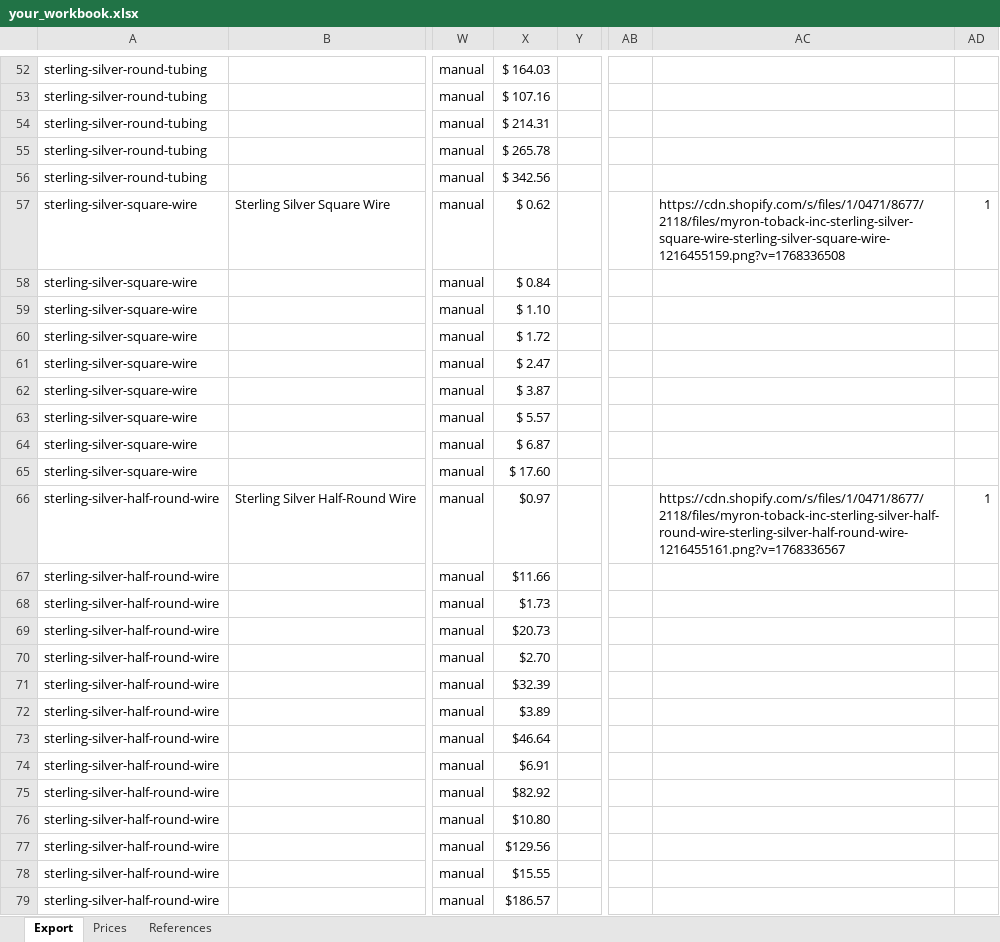
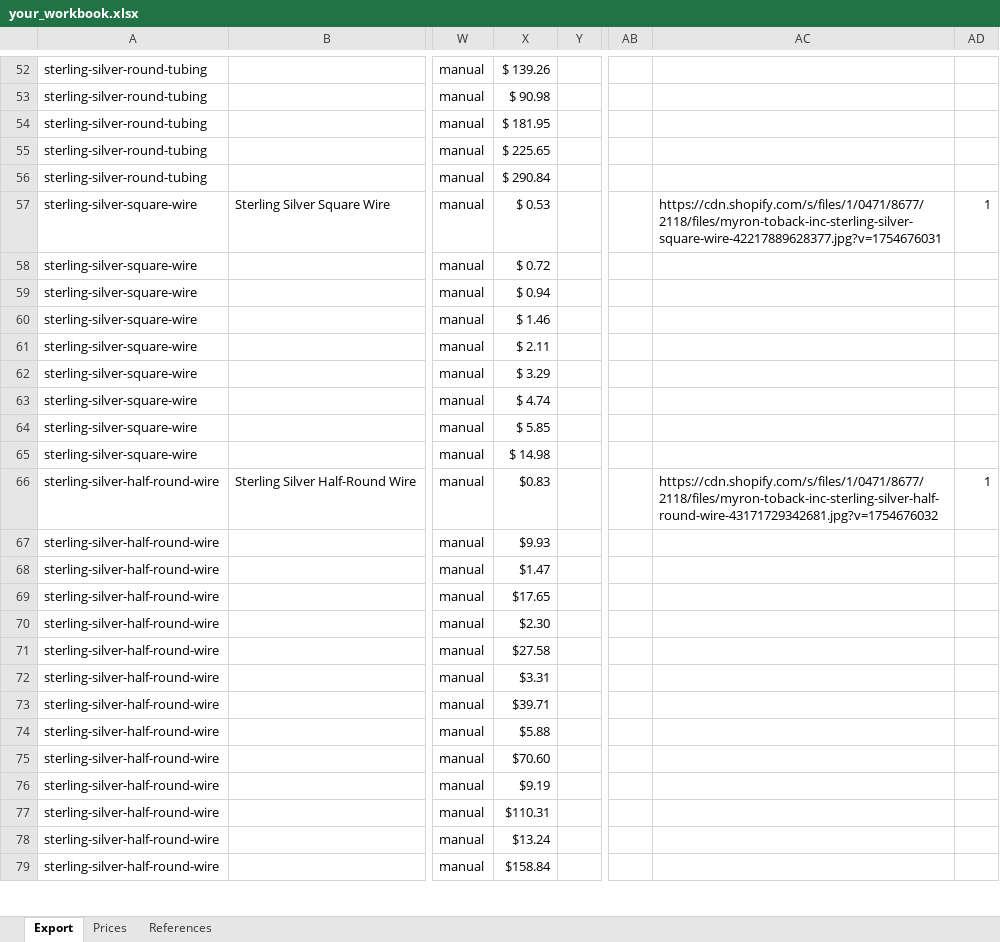
Before and after one commit to davidluisklein/wire-price-change, an Excel workbook: your_workbook.xlsx, sheet Export, drawn as a sheet; only a part is shown, gaps mark what is left out; values as stored, in another font and other column widths than the file's, no borders; the diff covers the shown part only; the diff names each change by its address in the sheet, - before the commit and + after, or states it on an @@ line.

```diff
--- a/your_workbook.xlsx (sheet Export)
+++ b/your_workbook.xlsx (sheet Export)
-X52: $ 164.03
+X52: $ 139.26
-X53: $ 107.16
+X53: $ 90.98
-X54: $ 214.31
+X54: $ 181.95
-X55: $ 265.78
+X55: $ 225.65
-X56: $ 342.56
+X56: $ 290.84
-X57: $ 0.62
+X57: $ 0.53
-AC57: https://cdn.shopify.com/s/files/1/0471/8677/2118/files/myron-toback-inc-sterling-silver-square-wire-sterling-silver-square-wire-1216455159.png?v=1768336508
+AC57: https://cdn.shopify.com/s/files/1/0471/8677/2118/files/myron-toback-inc-sterling-silver-square-wire-42217889628377.jpg?v=1754676031
-X58: $ 0.84
+X58: $ 0.72
-X59: $ 1.10
+X59: $ 0.94
-X60: $ 1.72
+X60: $ 1.46
-X61: $ 2.47
+X61: $ 2.11
-X62: $ 3.87
+X62: $ 3.29
-X63: $ 5.57
+X63: $ 4.74
-X64: $ 6.87
+X64: $ 5.85
-X65: $ 17.60
+X65: $ 14.98
-X66: $0.97
+X66: $0.83
-AC66: https://cdn.shopify.com/s/files/1/0471/8677/2118/files/myron-toback-inc-sterling-silver-half-round-wire-sterling-silver-half-round-wire-1216455161.png?v=1768336567
+AC66: https://cdn.shopify.com/s/files/1/0471/8677/2118/files/myron-toback-inc-sterling-silver-half-round-wire-43171729342681.jpg?v=1754676032
-X67: $11.66
+X67: $9.93
-X68: $1.73
+X68: $1.47
-X69: $20.73
+X69: $17.65
-X70: $2.70
+X70: $2.30
-X71: $32.39
+X71: $27.58
-X72: $3.89
+X72: $3.31
-X73: $46.64
+X73: $39.71
-X74: $6.91
+X74: $5.88
-X75: $82.92
+X75: $70.60
-X76: $10.80
+X76: $9.19
-X77: $129.56
+X77: $110.31
-X78: $15.55
+X78: $13.24
-X79: $186.57
+X79: $158.84
```
Also changed, not shown: 830 edited cells elsewhere in this sheet, sheet Prices.
